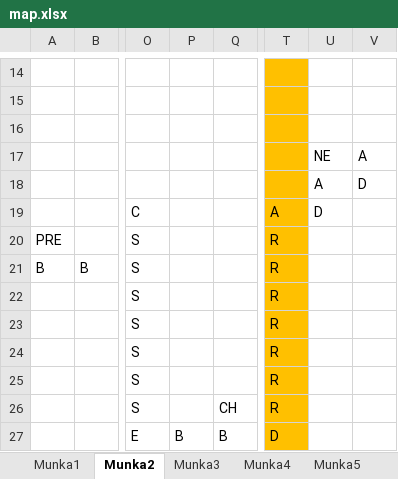
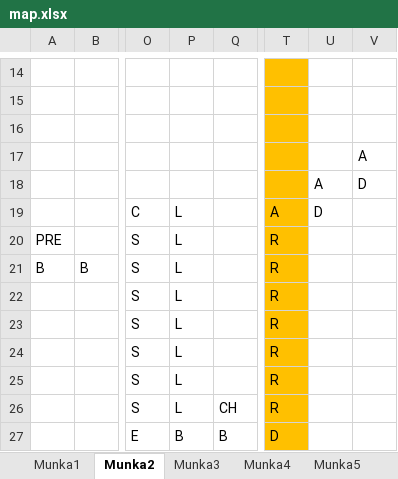
Before and after one commit to BBalintB/GUI_20212202_AYZ8R9, an Excel workbook: GUI_20212202_AYZ8R9/Maps/map.xlsx, sheet Munka2, drawn as a sheet; only a part is shown, gaps mark what is left out; values as stored, in another font and other column widths than the file's, no borders; the diff names each change by its address in the sheet, - before the commit and + after, or states it on an @@ line.

```diff
--- a/GUI_20212202_AYZ8R9/Maps/map.xlsx (sheet Munka2)
+++ b/GUI_20212202_AYZ8R9/Maps/map.xlsx (sheet Munka2)
-U17: NE
+U17: (empty)
-P19:P26: (empty)
+P19:P26: L
```
Also changed, not shown: 3 other files.
